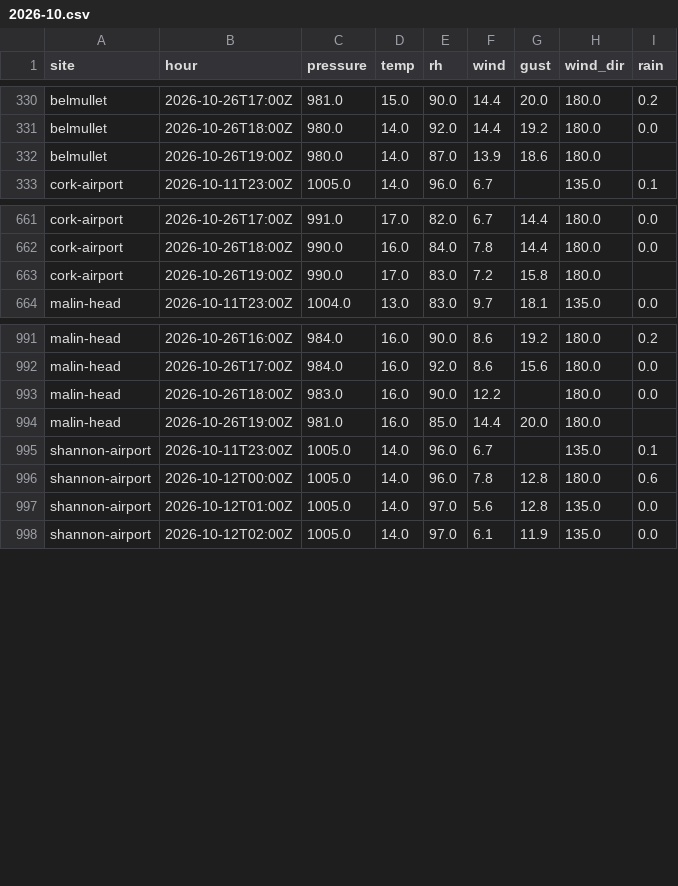
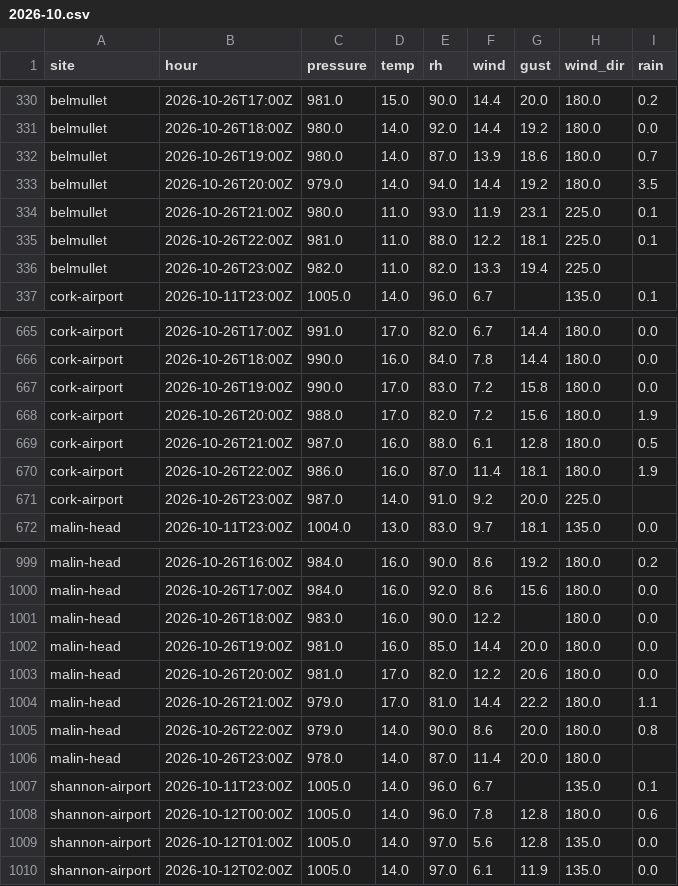
Before and after one commit to lgriffin/weatherlink_website, a CSV file: neighbours/met-eireann/2026-10.csv, drawn as a sheet; only a part is shown, gaps mark what is left out; the diff covers the shown part only.

```diff
--- a/neighbours/met-eireann/2026-10.csv
+++ b/neighbours/met-eireann/2026-10.csv
@@ -331,3 +331,7 @@ belmullet,2026-10-26T17:00Z,981.0,15.0,90.0,14.4,20.0,180.0,0.2
 belmullet,2026-10-26T18:00Z,980.0,14.0,92.0,14.4,19.2,180.0,0.0
-belmullet,2026-10-26T19:00Z,980.0,14.0,87.0,13.9,18.6,180.0,
+belmullet,2026-10-26T19:00Z,980.0,14.0,87.0,13.9,18.6,180.0,0.7
+belmullet,2026-10-26T20:00Z,979.0,14.0,94.0,14.4,19.2,180.0,3.5
+belmullet,2026-10-26T21:00Z,980.0,11.0,93.0,11.9,23.1,225.0,0.1
+belmullet,2026-10-26T22:00Z,981.0,11.0,88.0,12.2,18.1,225.0,0.1
+belmullet,2026-10-26T23:00Z,982.0,11.0,82.0,13.3,19.4,225.0,
 cork-airport,2026-10-11T23:00Z,1005.0,14.0,96.0,6.7,,135.0,0.1
@@ -662,3 +666,7 @@ cork-airport,2026-10-26T17:00Z,991.0,17.0,82.0,6.7,14.4,180.0,0.0
 cork-airport,2026-10-26T18:00Z,990.0,16.0,84.0,7.8,14.4,180.0,0.0
-cork-airport,2026-10-26T19:00Z,990.0,17.0,83.0,7.2,15.8,180.0,
+cork-airport,2026-10-26T19:00Z,990.0,17.0,83.0,7.2,15.8,180.0,0.0
+cork-airport,2026-10-26T20:00Z,988.0,17.0,82.0,7.2,15.6,180.0,1.9
+cork-airport,2026-10-26T21:00Z,987.0,16.0,88.0,6.1,12.8,180.0,0.5
+cork-airport,2026-10-26T22:00Z,986.0,16.0,87.0,11.4,18.1,180.0,1.9
+cork-airport,2026-10-26T23:00Z,987.0,14.0,91.0,9.2,20.0,225.0,
 malin-head,2026-10-11T23:00Z,1004.0,13.0,83.0,9.7,18.1,135.0,0.0
@@ -993,3 +1001,7 @@ malin-head,2026-10-26T17:00Z,984.0,16.0,92.0,8.6,15.6,180.0,0.0
 malin-head,2026-10-26T18:00Z,983.0,16.0,90.0,12.2,,180.0,0.0
-malin-head,2026-10-26T19:00Z,981.0,16.0,85.0,14.4,20.0,180.0,
+malin-head,2026-10-26T19:00Z,981.0,16.0,85.0,14.4,20.0,180.0,0.0
+malin-head,2026-10-26T20:00Z,981.0,17.0,82.0,12.2,20.6,180.0,0.0
+malin-head,2026-10-26T21:00Z,979.0,17.0,81.0,14.4,22.2,180.0,1.1
+malin-head,2026-10-26T22:00Z,979.0,14.0,90.0,8.6,20.0,180.0,0.8
+malin-head,2026-10-26T23:00Z,978.0,14.0,87.0,11.4,20.0,180.0,
 shannon-airport,2026-10-11T23:00Z,1005.0,14.0,96.0,6.7,,135.0,0.1
```
Also changed, not shown: 8 added rows and 2 edited cells elsewhere in this file, neighbours/iwbn/2026-10.csv, 1 other file.
